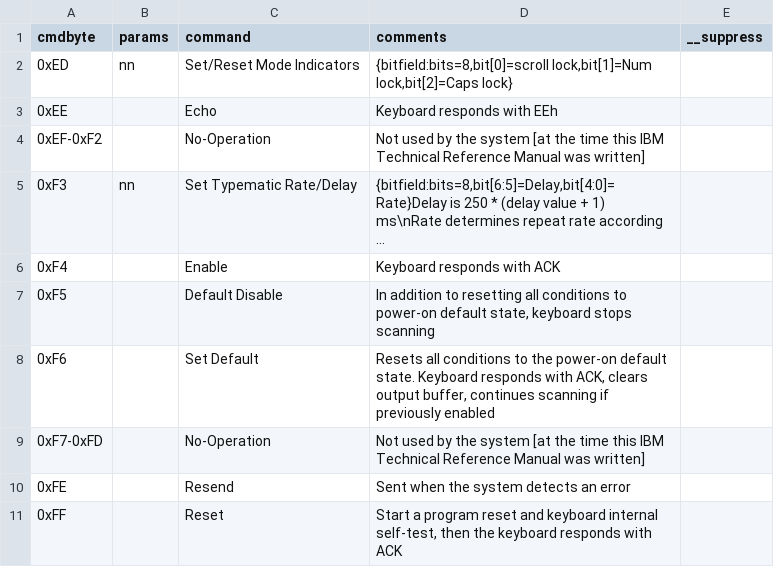
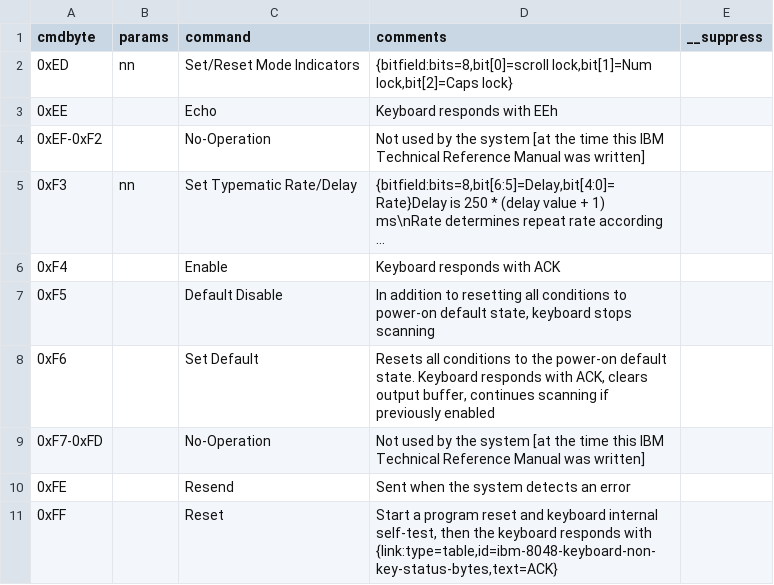
Before and after one commit to joncampbell123/a-pile-of-documentation, a CSV file: tables/keyboard/ibm/ibm-8048-keyboard-commands/hackipedia-org--hackipedia-8042-keyboard-controller-ibm-tech-ref-man-pdf.csv, drawn as a sheet; long unchanged cells end in ….

```diff
--- a/tables/keyboard/ibm/ibm-8048-keyboard-commands/hackipedia-org--hackipedia-8042-keyboard-controller-ibm-tech-ref-man-pdf.csv
+++ b/tables/keyboard/ibm/ibm-8048-keyboard-commands/hackipedia-org--hackipedia-8042-keyboard-controller-ibm-tech-ref-man-pdf.csv
@@ -10,2 +10,2 @@ cmdbyte,params,command,comments,__suppress
 0xFE,,Resend,"Sent when the system detects an error"
-0xFF,,Reset,"Start a program reset and keyboard internal self-test, then the keyboard responds with ACK"
+0xFF,,Reset,"Start a program reset and keyboard internal self-test, then the keyboard responds with {link:type=table,id=ibm-8048-keyboard-non-key-status-bytes,text=ACK}"
```
Also changed, not shown: tables/keyboard/ibm/ibm-8048-keyboard-commands/hackipedia-org--hackipedia-8042-keyboard-controller-txt.csv.
